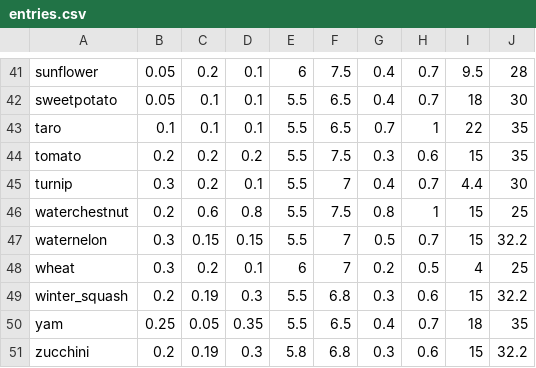
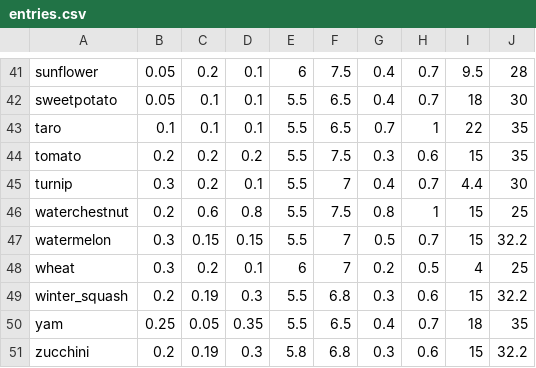
Before and after one commit to Elenterius/CropCultivation, a CSV file: src/main/resources/data/cropcultivation/crop_registry/entries.csv, drawn as a sheet; only a part is shown, gaps mark what is left out.

```diff
--- a/src/main/resources/data/cropcultivation/crop_registry/entries.csv
+++ b/src/main/resources/data/cropcultivation/crop_registry/entries.csv
@@ -46,3 +46,3 @@ turnip,0.3,0.2,0.1,5.5,7,0.4,0.7,4.4,30
 waterchestnut,0.2,0.6,0.8,5.5,7.5,0.8,1,15,25
-waternelon,0.3,0.15,0.15,5.5,7,0.5,0.7,15,32.2
+watermelon,0.3,0.15,0.15,5.5,7,0.5,0.7,15,32.2
 wheat,0.3,0.2,0.1,6,7,0.2,0.5,4,25
```
Also changed, not shown: src/main/resources/data/cropcultivation/crop_registry/mappings.csv, 8 other files.
